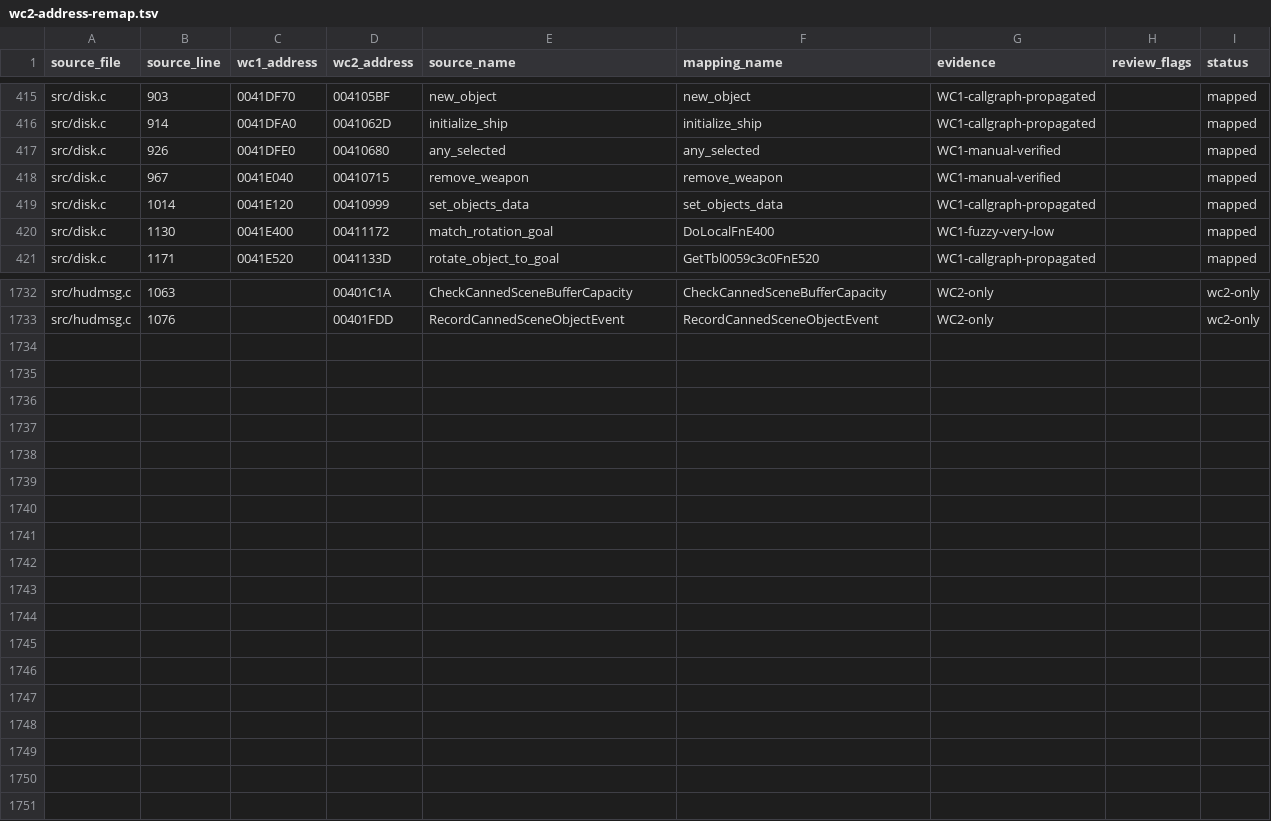
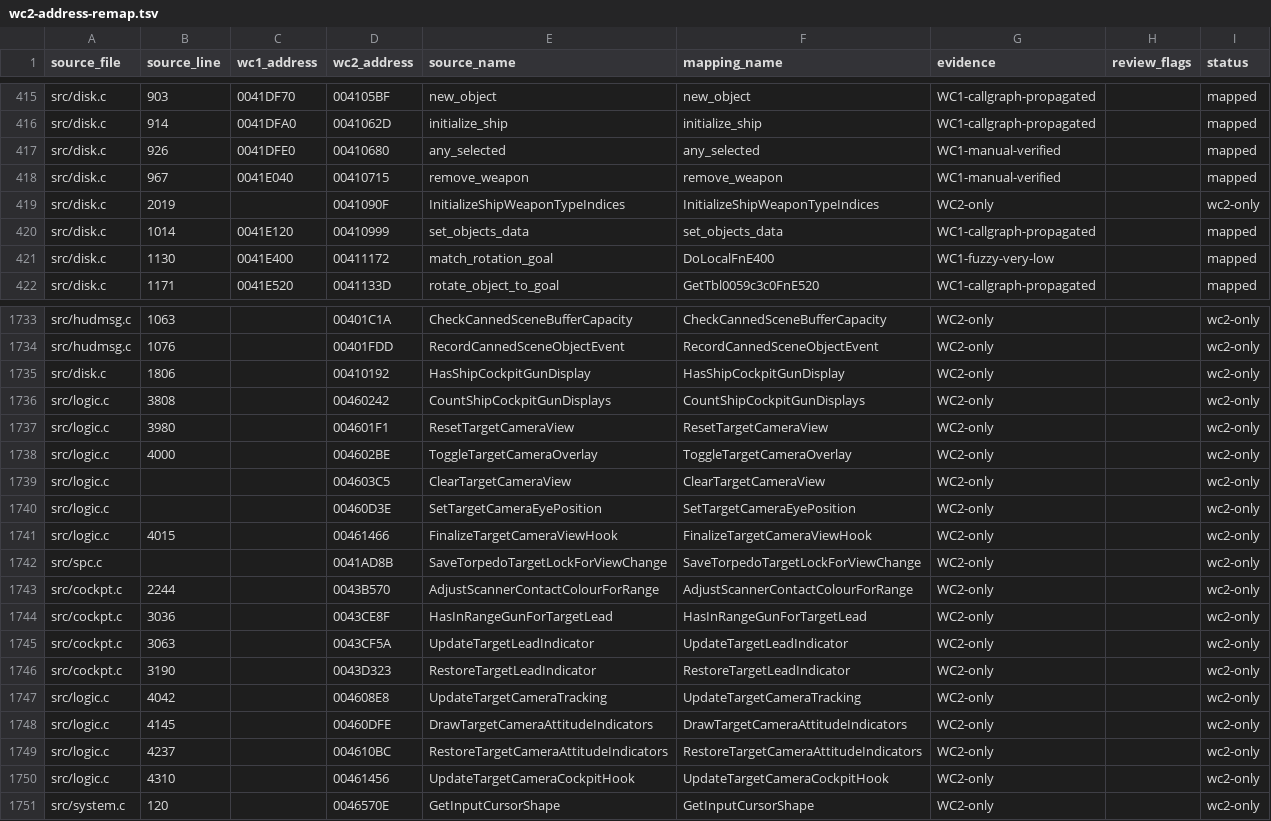
Before and after one commit to neuromancer/wc2-re, a TSV file: reports/wc2-address-remap.tsv, drawn as a sheet; only a part is shown, gaps mark what is left out; the diff names each change by its address in the sheet, - before the commit and + after, or states it on an @@ line.

Commit message:
Improve cockpit and gameplay reconstruction

```diff
--- a/reports/wc2-address-remap.tsv
+++ b/reports/wc2-address-remap.tsv
+row 419: src/disk.c | 2019 |  | 0041090F | InitializeShipWeaponTypeIndices | InitializeShipWeaponTypeIndices | WC2-only |  | wc2-only
+row 1735: src/disk.c | 1806 |  | 00410192 | HasShipCockpitGunDisplay | HasShipCockpitGunDisplay | WC2-only |  | wc2-only
+row 1736: src/logic.c | 3808 |  | 00460242 | CountShipCockpitGunDisplays | CountShipCockpitGunDisplays | WC2-only |  | wc2-only
+row 1737: src/logic.c | 3980 |  | 004601F1 | ResetTargetCameraView | ResetTargetCameraView | WC2-only |  | wc2-only
+row 1738: src/logic.c | 4000 |  | 004602BE | ToggleTargetCameraOverlay | ToggleTargetCameraOverlay | WC2-only |  | wc2-only
+row 1739: src/logic.c |  |  | 004603C5 | ClearTargetCameraView | ClearTargetCameraView | WC2-only |  | wc2-only
+row 1740: src/logic.c |  |  | 00460D3E | SetTargetCameraEyePosition | SetTargetCameraEyePosition | WC2-only |  | wc2-only
+row 1741: src/logic.c | 4015 |  | 00461466 | FinalizeTargetCameraViewHook | FinalizeTargetCameraViewHook | WC2-only |  | wc2-only
+row 1742: src/spc.c |  |  | 0041AD8B | SaveTorpedoTargetLockForViewChange | SaveTorpedoTargetLockForViewChange | WC2-only |  | wc2-only
+row 1743: src/cockpt.c | 2244 |  | 0043B570 | AdjustScannerContactColourForRange | AdjustScannerContactColourForRange | WC2-only |  | wc2-only
+row 1744: src/cockpt.c | 3036 |  | 0043CE8F | HasInRangeGunForTargetLead | HasInRangeGunForTargetLead | WC2-only |  | wc2-only
+row 1745: src/cockpt.c | 3063 |  | 0043CF5A | UpdateTargetLeadIndicator | UpdateTargetLeadIndicator | WC2-only |  | wc2-only
+row 1746: src/cockpt.c | 3190 |  | 0043D323 | RestoreTargetLeadIndicator | RestoreTargetLeadIndicator | WC2-only |  | wc2-only
+row 1747: src/logic.c | 4042 |  | 004608E8 | UpdateTargetCameraTracking | UpdateTargetCameraTracking | WC2-only |  | wc2-only
+row 1748: src/logic.c | 4145 |  | 00460DFE | DrawTargetCameraAttitudeIndicators | DrawTargetCameraAttitudeIndicators | WC2-only |  | wc2-only
+row 1749: src/logic.c | 4237 |  | 004610BC | RestoreTargetCameraAttitudeIndicators | RestoreTargetCameraAttitudeIndicators | WC2-only |  | wc2-only
+row 1750: src/logic.c | 4310 |  | 00461456 | UpdateTargetCameraCockpitHook | UpdateTargetCameraCockpitHook | WC2-only |  | wc2-only
+row 1751: src/system.c | 120 |  | 0046570E | GetInputCursorShape | GetInputCursorShape | WC2-only |  | wc2-only
```
Also changed, not shown: ghidra_scripts/wc1_wc2_name_map.tsv, 34 other files.
